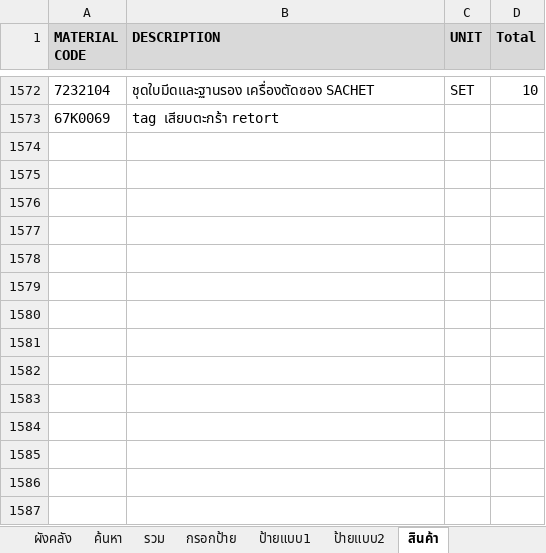
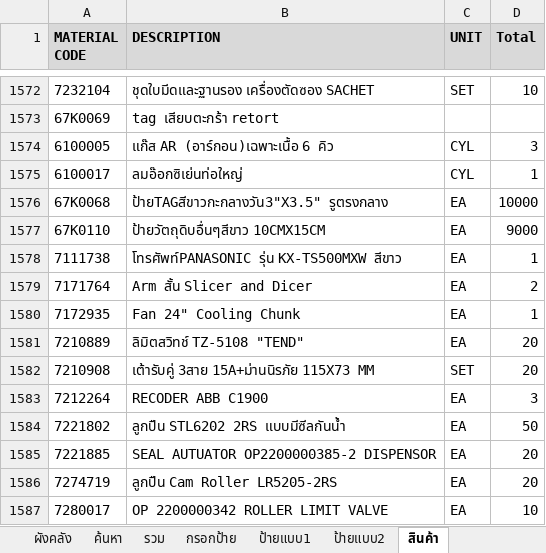
Before and after one commit to warawootkhatsongkram-lang/Layout-itail, an Excel workbook: LAY_OUT_02.xlsx, sheet สินค้า, drawn as a sheet; only a part is shown, gaps mark what is left out; values as stored, in another font and other column widths than the file's, no borders; conditional formats not drawn; the diff names each change by its address in the sheet, - before the commit and + after, or states it on an @@ line.

```diff
--- a/LAY_OUT_02.xlsx (sheet สินค้า)
+++ b/LAY_OUT_02.xlsx (sheet สินค้า)
+row 1574: 6100005 | แก๊ส AR (อาร์กอน)เฉพาะเนื้อ 6 คิว | CYL | 3
+row 1575: 6100017 | ลมอ๊อกซิเย่นท่อใหญ่ | CYL | 1
+row 1576: 67K0068 | ป้ายTAGสีขาวกะกลางวัน3"X3.5" รูตรงกลาง | EA | 10000
+row 1577: 67K0110 | ป้ายวัตถุดิบอื่นๆสีขาว 10CMX15CM | EA | 9000
+row 1578: 7111738 | โทรศัพท์PANASONIC รุ่น KX-TS500MXW สีขาว | EA | 1
+row 1579: 7171764 | Arm สั้น Slicer and Dicer | EA | 2
+row 1580: 7172935 | Fan 24" Cooling Chunk | EA | 1
+row 1581: 7210889 | ลิมิตสวิทช์ TZ-5108 "TEND" | EA | 20
+row 1582: 7210908 | เต้ารับคู่ 3สาย 15A+ม่านนิรภัย 115X73 MM | SET | 20
+row 1583: 7212264 | RECODER ABB C1900 | EA | 3
+row 1584: 7221802 | ลูกปืน STL6202 2RS แบบมีซีลกันน้ำ | EA | 50
+row 1585: 7221885 | SEAL AUTUATOR OP2200000385-2 DISPENSOR | EA | 20
+row 1586: 7274719 | ลูกปืน Cam Roller LR5205-2RS | EA | 20
+row 1587: 7280017 | OP 2200000342 ROLLER LIMIT VALVE | EA | 10
```
Also changed, not shown: sheet รวม, 2 other files.
